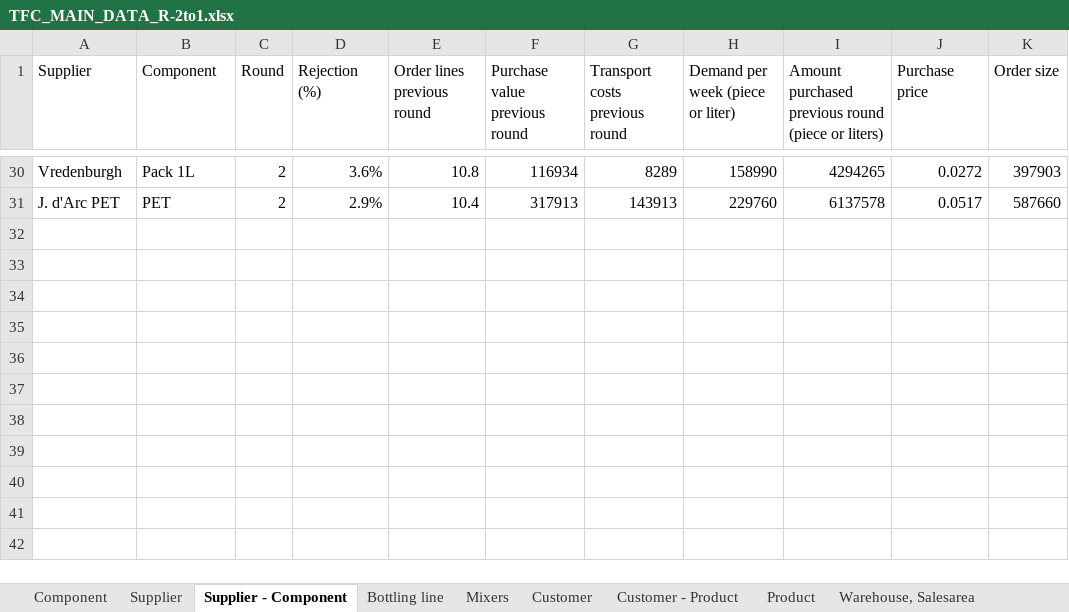
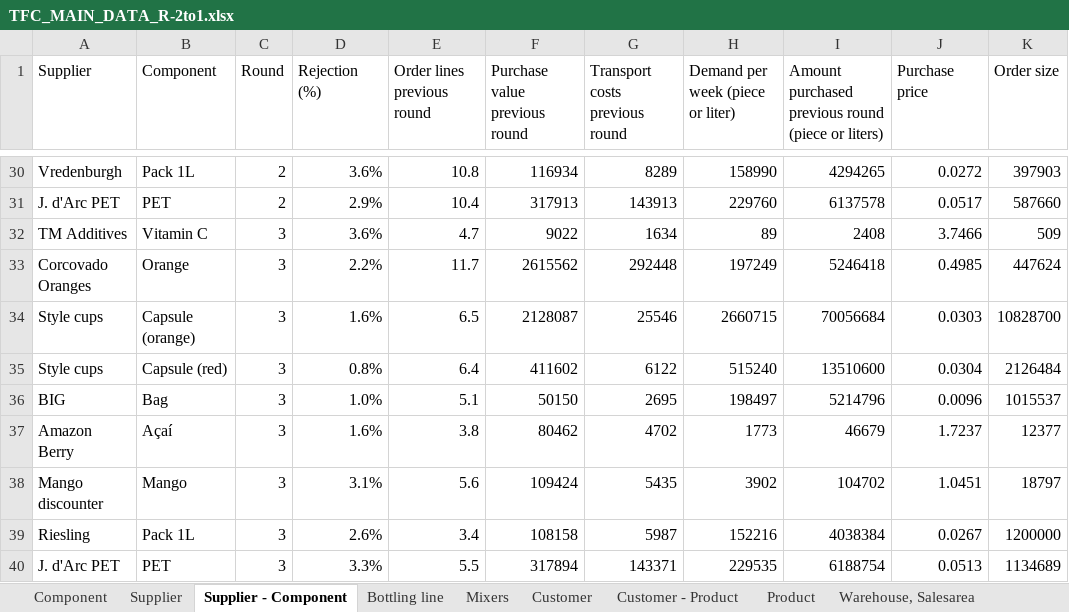
Before and after one commit to M-6NA/GSC_Team75, an Excel workbook: data/TFC_MAIN_DATA_R-2to1.xlsx, sheet Supplier - Component, drawn as a sheet; only a part is shown, gaps mark what is left out; values as stored, in another font and other column widths than the file's, no borders; the diff names each change by its address in the sheet, - before the commit and + after, or states it on an @@ line.

```diff
--- a/data/TFC_MAIN_DATA_R-2to1.xlsx (sheet Supplier - Component)
+++ b/data/TFC_MAIN_DATA_R-2to1.xlsx (sheet Supplier - Component)
+row 32: TM Additives | Vitamin C | 3 | 3.6% | 4.7 | 9022 | 1634 | 89 | 2408 | 3.7466 | 509
+row 33: Corcovado Oranges | Orange | 3 | 2.2% | 11.7 | 2615562 | 292448 | 197249 | 5246418 | 0.4985 | 447624
+row 34: Style cups | Capsule (orange) | 3 | 1.6% | 6.5 | 2128087 | 25546 | 2660715 | 70056684 | 0.0303 | 10828700
+row 35: Style cups | Capsule (red) | 3 | 0.8% | 6.4 | 411602 | 6122 | 515240 | 13510600 | 0.0304 | 2126484
+row 36: BIG | Bag | 3 | 1.0% | 5.1 | 50150 | 2695 | 198497 | 5214796 | 0.0096 | 1015537
+row 37: Amazon Berry | Açaí | 3 | 1.6% | 3.8 | 80462 | 4702 | 1773 | 46679 | 1.7237 | 12377
+row 38: Mango discounter | Mango | 3 | 3.1% | 5.6 | 109424 | 5435 | 3902 | 104702 | 1.0451 | 18797
+row 39: Riesling | Pack 1L | 3 | 2.6% | 3.4 | 108158 | 5987 | 152216 | 4038384 | 0.0267 | 1200000
+row 40: J. d'Arc PET | PET | 3 | 3.3% | 5.5 | 317894 | 143371 | 229535 | 6188754 | 0.0513 | 1134689
```
Also changed, not shown: sheet Salesarea - Customer - Product, sheet Customer - Product, sheet Product - Warehouse, sheet Product, sheet Component, sheet Supplier, 5 more sheets, data/FinanceReport_r1.xlsx, data/Suppliers_NEW.xlsx, 3 other files.
